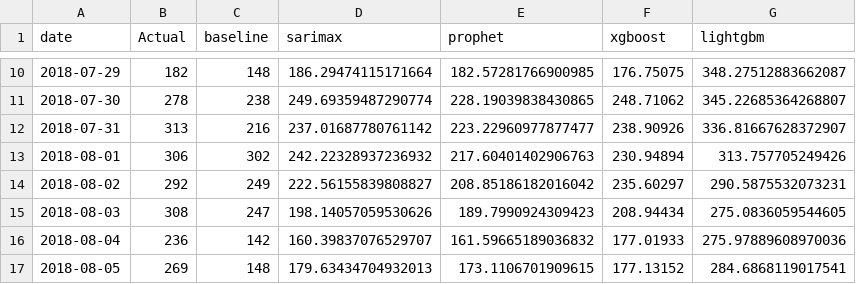
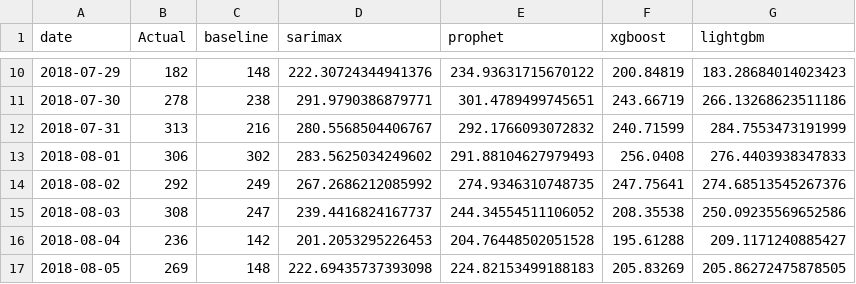
Before and after one commit to HoanDC-Git/Olist_Analyzing, a CSV file: data/processed/final_forecast_predictions.csv, drawn as a sheet; only a part is shown, gaps mark what is left out; the diff covers the shown part only.

```diff
--- a/data/processed/final_forecast_predictions.csv
+++ b/data/processed/final_forecast_predictions.csv
@@ -10,8 +10,8 @@ date,Actual,baseline,sarimax,prophet,xgboost,lightgbm
-2018-07-29,182,148,186.29474115171664,182.57281766900985,176.75075,348.27512883662087
-2018-07-30,278,238,249.69359487290774,228.19039838430865,248.71062,345.22685364268807
-2018-07-31,313,216,237.01687780761142,223.22960977877477,238.90926,336.81667628372907
-2018-08-01,306,302,242.22328937236932,217.60401402906763,230.94894,313.757705249426
-2018-08-02,292,249,222.56155839808827,208.85186182016042,235.60297,290.5875532073231
-2018-08-03,308,247,198.14057059530626,189.7990924309423,208.94434,275.0836059544605
-2018-08-04,236,142,160.39837076529707,161.59665189036832,177.01933,275.97889608970036
-2018-08-05,269,148,179.63434704932013,173.1106701909615,177.13152,284.6868119017541
+2018-07-29,182,148,222.30724344941376,234.93631715670122,200.84819,183.28684014023423
+2018-07-30,278,238,291.9790386879771,301.4789499745651,243.66719,266.13268623511186
+2018-07-31,313,216,280.5568504406767,292.1766093072832,240.71599,284.7553473191999
+2018-08-01,306,302,283.5625034249602,291.88104627979493,256.0408,276.4403938347833
+2018-08-02,292,249,267.2686212085992,274.9346310748735,247.75641,274.68513545267376
+2018-08-03,308,247,239.4416824167737,244.34554511106052,208.35538,250.09235569652586
+2018-08-04,236,142,201.2053295226453,204.76448502051528,195.61288,209.1171240885427
+2018-08-05,269,148,222.69435737393098,224.82153499188183,205.83269,205.86272475878505
```
Also changed, not shown: 88 edited cells elsewhere in this file, data/processed/cv_results_summary.csv, data/processed/order_timeseries.csv, 19 other files.
